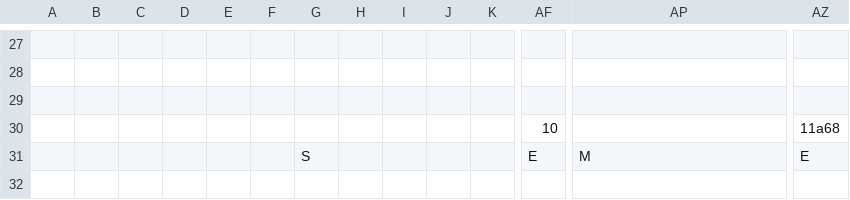
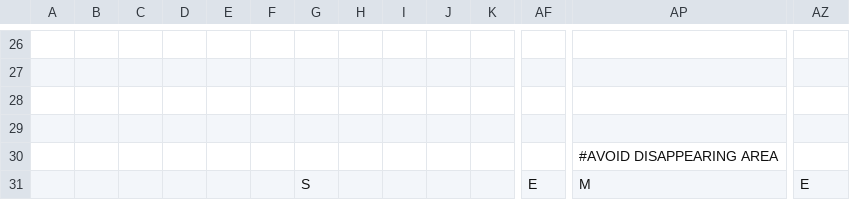
Before and after one commit to fkrstevski/GitHubRepository, a CSV file: TheEdge/android/assets/levels/Zone0Stage6.csv, drawn as a sheet; only a part is shown, gaps mark what is left out; addresses are those after the commit; rows hold the shown columns only; the diff covers the shown part only; the diff names each change by its address in the sheet, - before the commit and + after, or states it on an @@ line.

```diff
--- a/TheEdge/android/assets/levels/Zone0Stage6.csv
+++ b/TheEdge/android/assets/levels/Zone0Stage6.csv
-row 29:  |  |  |  |  |  |  |  |  |  |  | 10 |  | 11a68
+row 29: (empty)
+row 30:  |  |  |  |  |  |  |  |  |  |  |  | #AVOID DISAPPEARING AREA
```
Also changed, not shown: 7 added rows, 8 removed rows and 4 edited cells elsewhere in this file, TheEdge/android/assets/levels/Zone0Stage4.csv, TheEdge/android/assets/levels/Zone0Stage5.csv, 4 other files.
